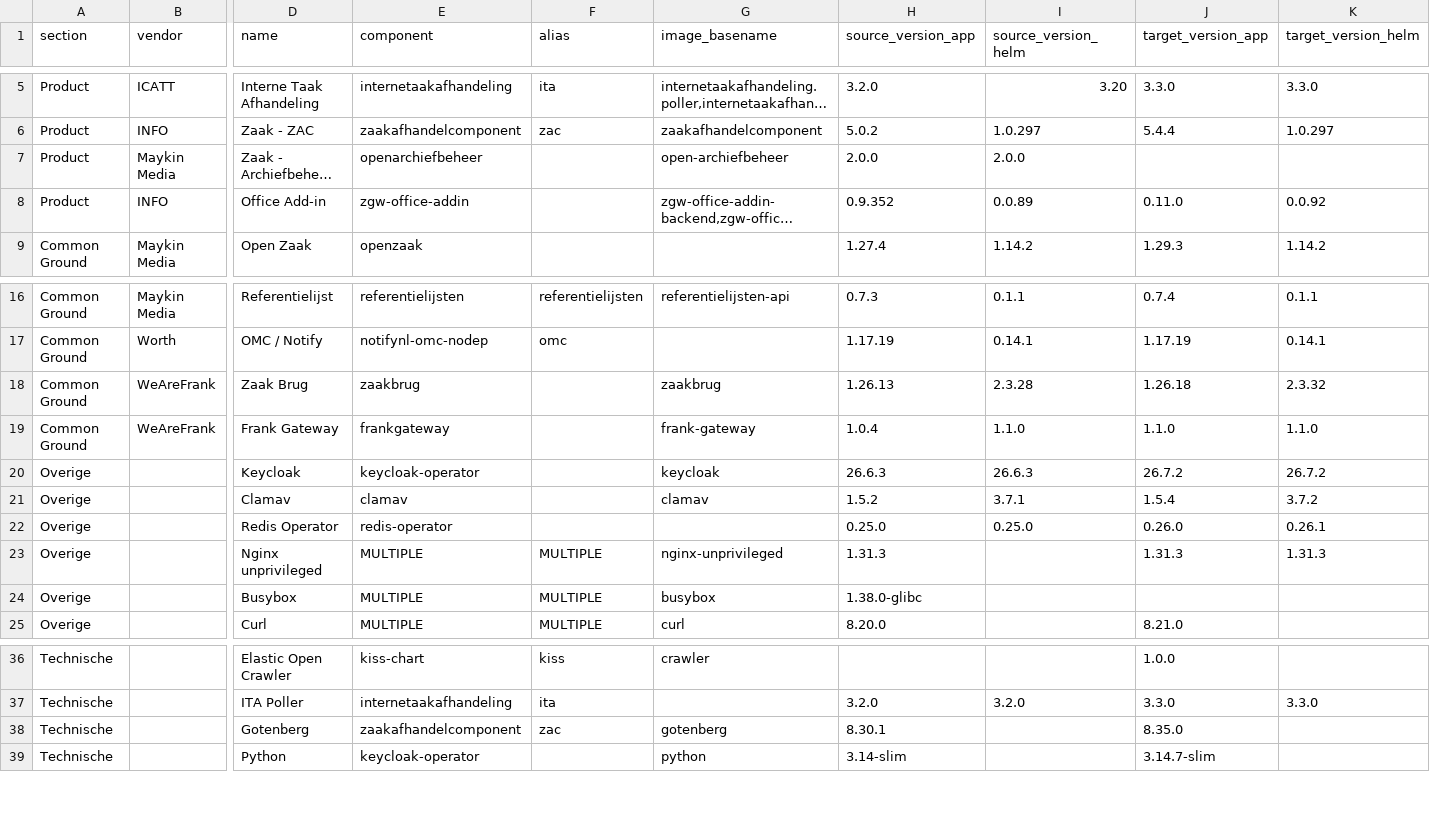
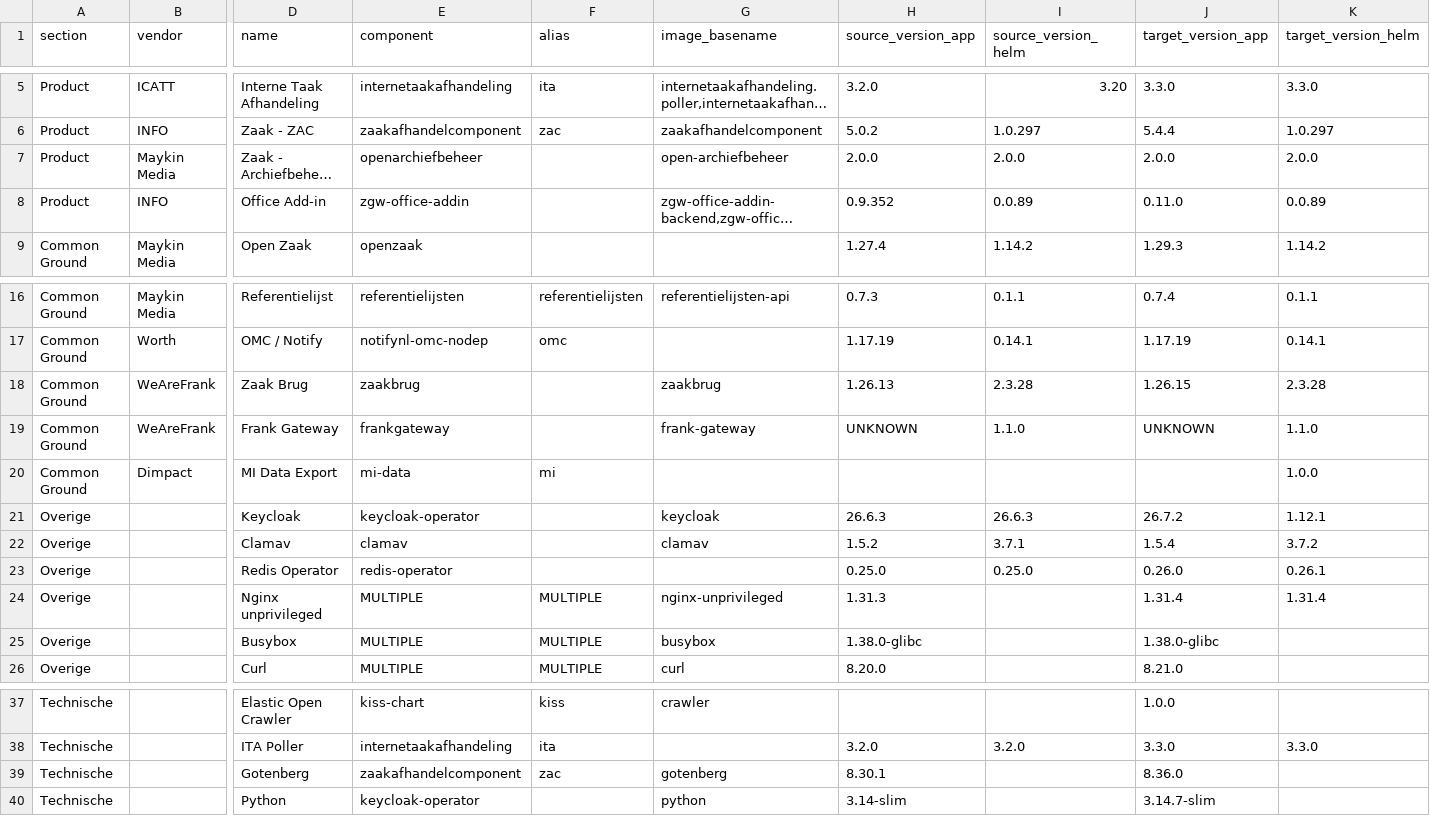
Before and after one commit to Dimpact-Samenwerking/helm-charts, a CSV file: charts/podiumd/release-table.csv, drawn as a sheet; only a part is shown, gaps mark what is left out; long unchanged cells end in …; addresses are those after the commit; rows hold the shown columns only; the diff names each change by its address in the sheet, - before the commit and + after, or states it on an @@ line.

Commit message:
chore(podiumd): re-export release-table.csv
Confluence updates: Keycloak chart-version target corrected to the
actual keycloak-operator chart version (1.12.1), Gotenberg/nginx-
unprivileged/busybox/Zaak-Archiefbeheer targets filled in or corrected,
Zaak Brug target corrected to match the actual pinned versions, Frank
Gateway's app version cell set to its real raw build number ("104",
replaced with UNKNOWN since it isn't dotted-semver-shaped, so it's
skipped rather than falsely compared), and a new "MI Data Export"
(mi-data) row added.

Only remaining gap: brp-personen-mock still has no release-table row.

```diff
--- a/charts/podiumd/release-table.csv
+++ b/charts/podiumd/release-table.csv
-J7 (target_version_app): (empty)
+J7 (target_version_app): 2.0.0
-K7 (target_version_helm): (empty)
+K7 (target_version_helm): 2.0.0
-K8 (target_version_helm): 0.0.92
+K8 (target_version_helm): 0.0.89
-J18 (target_version_app): 1.26.18
+J18 (target_version_app): 1.26.15
-K18 (target_version_helm): 2.3.32
+K18 (target_version_helm): 2.3.28
-H19 (source_version_app): 1.0.4
+H19 (source_version_app): UNKNOWN
-J19 (target_version_app): 1.1.0
+J19 (target_version_app): UNKNOWN
+row 20: Common Ground | Dimpact | MI Data Export | mi-data | mi |  |  |  |  | 1.0.0
-K21 (target_version_helm): 26.7.2
+K21 (target_version_helm): 1.12.1
-J24 (target_version_app): 1.31.3
+J24 (target_version_app): 1.31.4
-K24 (target_version_helm): 1.31.3
+K24 (target_version_helm): 1.31.4
-J25 (target_version_app): (empty)
+J25 (target_version_app): 1.38.0-glibc
-J39 (target_version_app): 8.35.0
+J39 (target_version_app): 8.36.0
```
